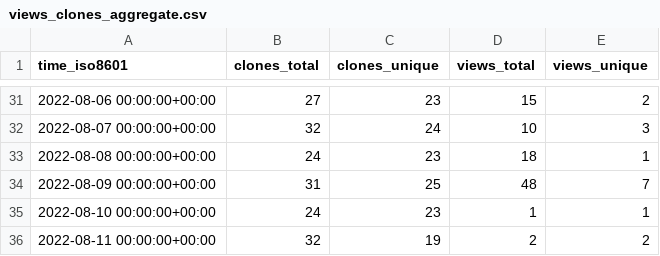
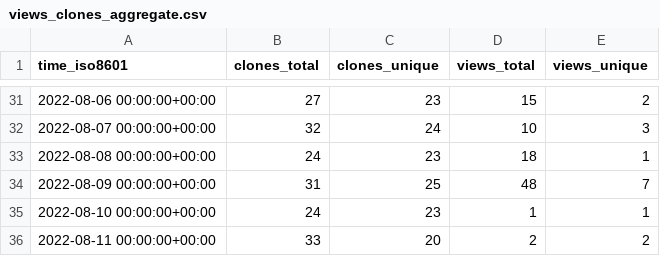
Before and after one commit to louisa-uno/claim-free-steam-packages, a CSV file: Luois45/claim-free-steam-packages/ghrs-data/views_clones_aggregate.csv, drawn as a sheet; only a part is shown, gaps mark what is left out.

```diff
--- a/Luois45/claim-free-steam-packages/ghrs-data/views_clones_aggregate.csv
+++ b/Luois45/claim-free-steam-packages/ghrs-data/views_clones_aggregate.csv
@@ -35,2 +35,2 @@ time_iso8601,clones_total,clones_unique,views_total,views_unique
 2022-08-10 00:00:00+00:00,24,23,1,1
-2022-08-11 00:00:00+00:00,32,19,2,2
+2022-08-11 00:00:00+00:00,33,20,2,2
```
Also changed, not shown: 1 other file.
